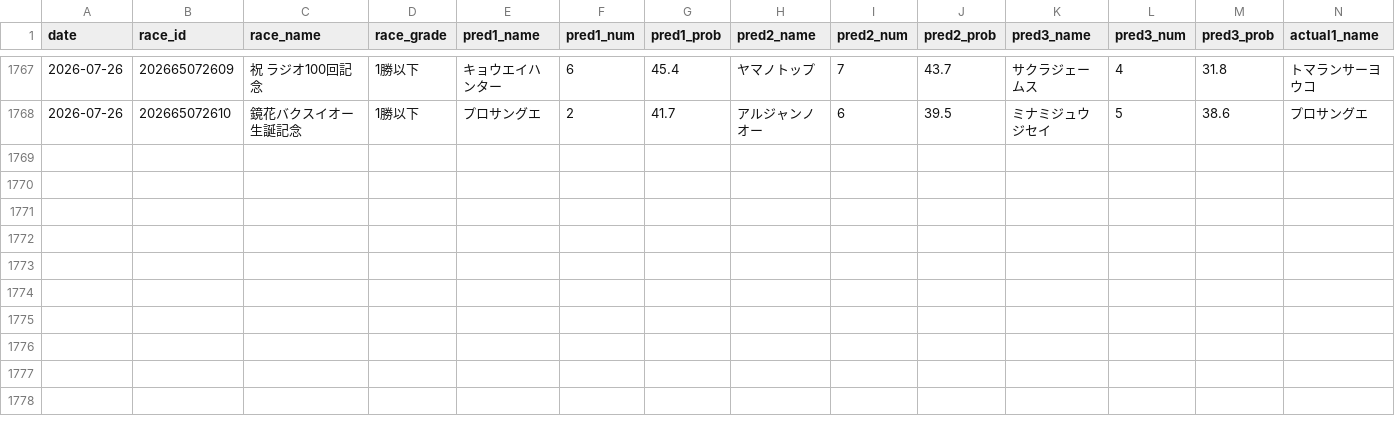
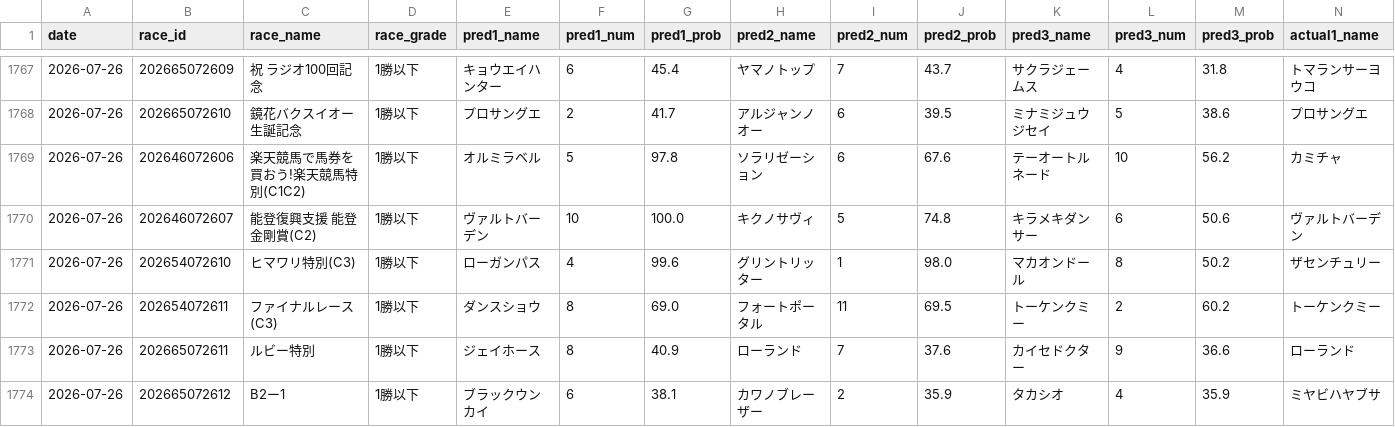
Before and after one commit to yssohrrs206038s-oss/keiba-nar, a CSV file: keiba_predictor/data/results_history.csv, drawn as a sheet; only a part is shown, gaps mark what is left out; rows hold the shown columns only; the diff names each change by its address in the sheet, - before the commit and + after, or states it on an @@ line.

```diff
--- a/keiba_predictor/data/results_history.csv
+++ b/keiba_predictor/data/results_history.csv
+row 1769: 2026-07-26 | 202646072606 | 楽天競馬で馬券を買おう!楽天競馬特別(C1C2) | 1勝以下 | オルミラベル | 5 | 97.8 | ソラリゼーション | 6 | 67.6 | テーオートルネード | 10 | 56.2 | カミチャ
+row 1770: 2026-07-26 | 202646072607 | 能登復興支援 能登金剛賞(C2) | 1勝以下 | ヴァルトバーデン | 10 | 100.0 | キクノサヴィ | 5 | 74.8 | キラメキダンサー | 6 | 50.6 | ヴァルトバーデン
+row 1771: 2026-07-26 | 202654072610 | ヒマワリ特別(C3) | 1勝以下 | ローガンパス | 4 | 99.6 | グリントリッター | 1 | 98.0 | マカオンドール | 8 | 50.2 | ザセンチュリー
+row 1772: 2026-07-26 | 202654072611 | ファイナルレース(C3) | 1勝以下 | ダンスショウ | 8 | 69.0 | フォートポータル | 11 | 69.5 | トーケンクミー | 2 | 60.2 | トーケンクミー
+row 1773: 2026-07-26 | 202665072611 | ルビー特別 | 1勝以下 | ジェイホース | 8 | 40.9 | ローランド | 7 | 37.6 | カイセドクター | 9 | 36.6 | ローランド
+row 1774: 2026-07-26 | 202665072612 | B2ー1 | 1勝以下 | ブラックウンカイ | 6 | 38.1 | カワノブレーザー | 2 | 35.9 | タカシオ | 4 | 35.9 | ミヤビハヤブサ
```
